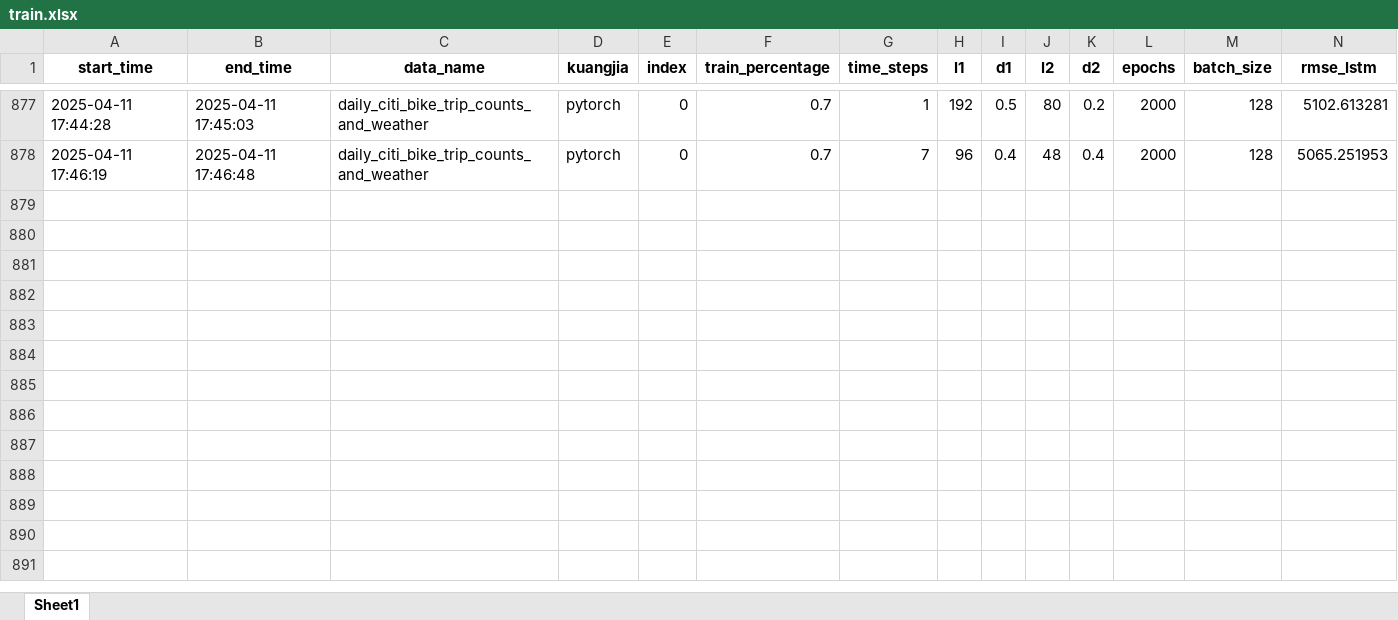
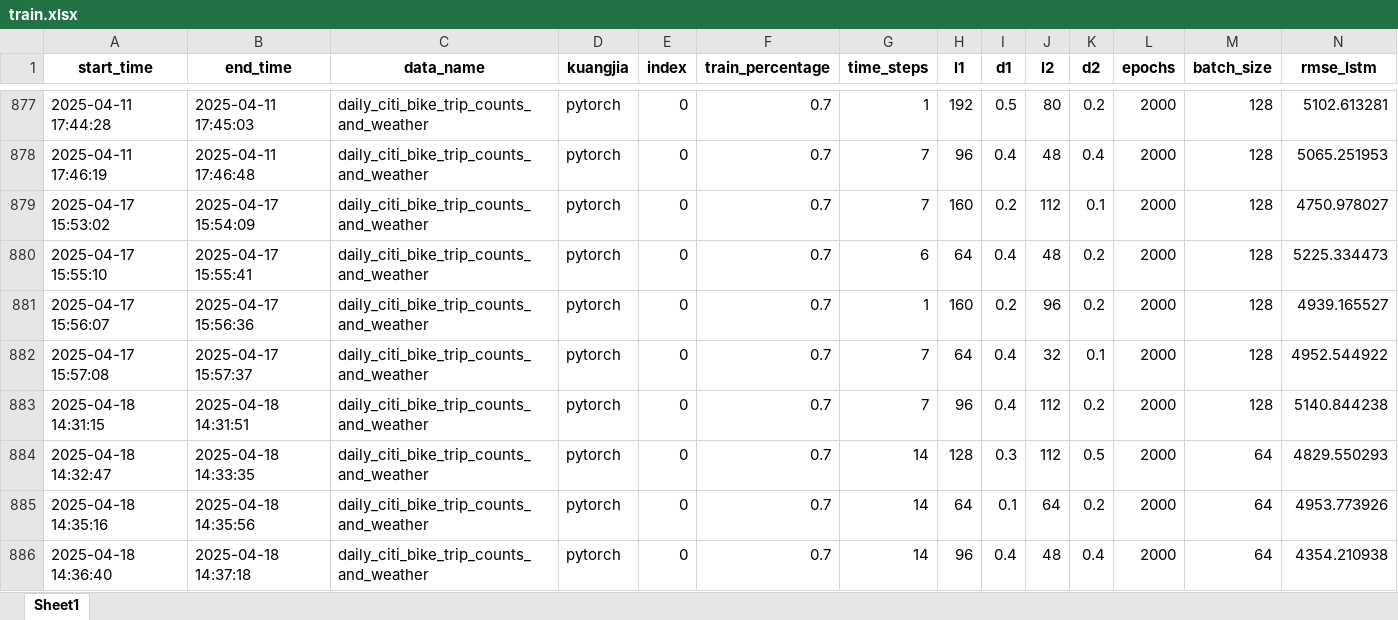
Before and after one commit to yagaoyg/BIKE-prediction, an Excel workbook: train.xlsx, sheet Sheet1, drawn as a sheet; only a part is shown, gaps mark what is left out; values as stored, in another font and other column widths than the file's, no borders; rows hold the shown columns only; the diff names each change by its address in the sheet, - before the commit and + after, or states it on an @@ line.

```diff
--- a/train.xlsx (sheet Sheet1)
+++ b/train.xlsx (sheet Sheet1)
+row 879: 2025-04-17 15:53:02 | 2025-04-17 15:54:09 | daily_citi_bike_trip_counts_and_weather | pytorch | 0 | 0.7 | 7 | 160 | 0.2 | 112 | 0.1 | 2000 | 128 | 4750.978027
+row 880: 2025-04-17 15:55:10 | 2025-04-17 15:55:41 | daily_citi_bike_trip_counts_and_weather | pytorch | 0 | 0.7 | 6 | 64 | 0.4 | 48 | 0.2 | 2000 | 128 | 5225.334473
+row 881: 2025-04-17 15:56:07 | 2025-04-17 15:56:36 | daily_citi_bike_trip_counts_and_weather | pytorch | 0 | 0.7 | 1 | 160 | 0.2 | 96 | 0.2 | 2000 | 128 | 4939.165527
+row 882: 2025-04-17 15:57:08 | 2025-04-17 15:57:37 | daily_citi_bike_trip_counts_and_weather | pytorch | 0 | 0.7 | 7 | 64 | 0.4 | 32 | 0.1 | 2000 | 128 | 4952.544922
+row 883: 2025-04-18 14:31:15 | 2025-04-18 14:31:51 | daily_citi_bike_trip_counts_and_weather | pytorch | 0 | 0.7 | 7 | 96 | 0.4 | 112 | 0.2 | 2000 | 128 | 5140.844238
+row 884: 2025-04-18 14:32:47 | 2025-04-18 14:33:35 | daily_citi_bike_trip_counts_and_weather | pytorch | 0 | 0.7 | 14 | 128 | 0.3 | 112 | 0.5 | 2000 | 64 | 4829.550293
+row 885: 2025-04-18 14:35:16 | 2025-04-18 14:35:56 | daily_citi_bike_trip_counts_and_weather | pytorch | 0 | 0.7 | 14 | 64 | 0.1 | 64 | 0.2 | 2000 | 64 | 4953.773926
+row 886: 2025-04-18 14:36:40 | 2025-04-18 14:37:18 | daily_citi_bike_trip_counts_and_weather | pytorch | 0 | 0.7 | 14 | 96 | 0.4 | 48 | 0.4 | 2000 | 64 | 4354.210938
```
Also changed, not shown: 7 other files.
